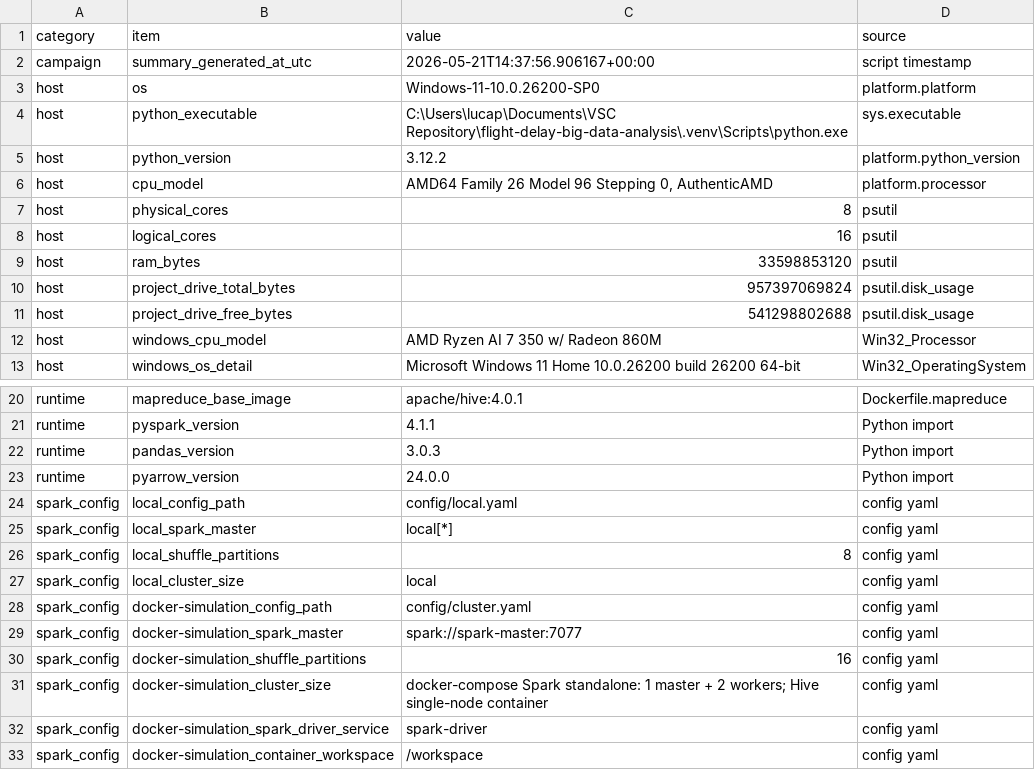
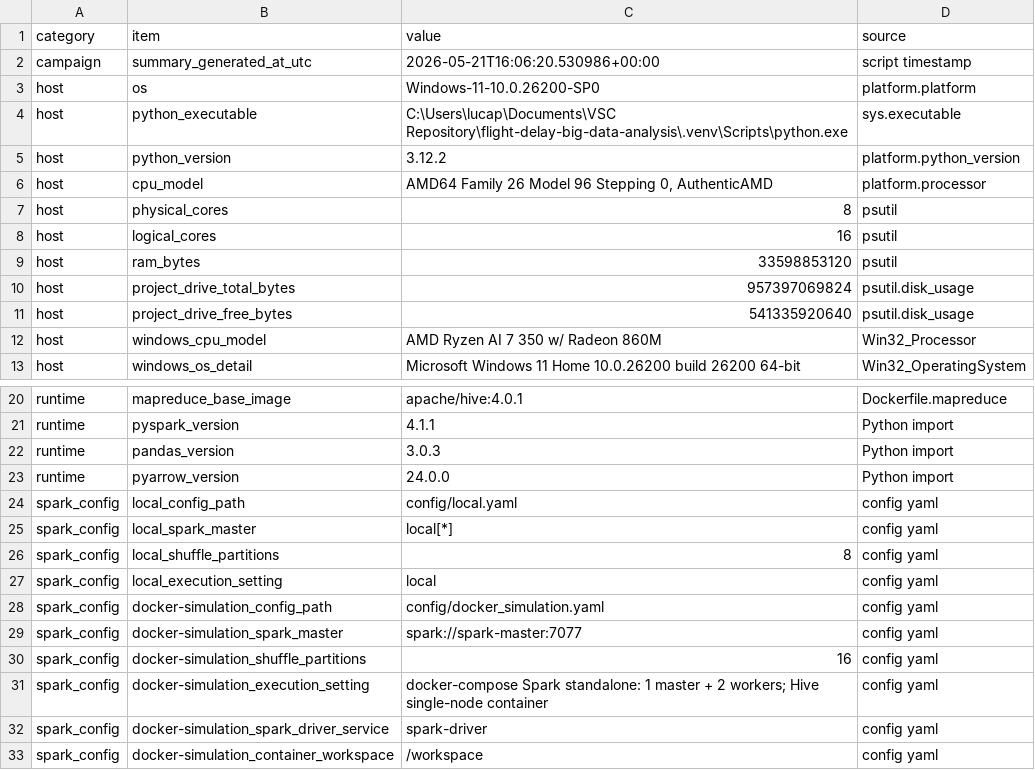
Before and after one commit to Forest904/flight-delay-big-data-analysis, a CSV file: report/tables/environment_summary.csv, drawn as a sheet; only a part is shown, gaps mark what is left out.

```diff
--- a/report/tables/environment_summary.csv
+++ b/report/tables/environment_summary.csv
@@ -1,3 +1,3 @@
 category,item,value,source
-campaign,summary_generated_at_utc,2026-05-21T14:37:56.906167+00:00,script timestamp
+campaign,summary_generated_at_utc,2026-05-21T16:06:20.530986+00:00,script timestamp
 host,os,Windows-11-10.0.26200-SP0,platform.platform
@@ -10,3 +10,3 @@ host,ram_bytes,33598853120,psutil
 host,project_drive_total_bytes,957397069824,psutil.disk_usage
-host,project_drive_free_bytes,541298802688,psutil.disk_usage
+host,project_drive_free_bytes,541335920640,psutil.disk_usage
 host,windows_cpu_model,AMD Ryzen AI 7 350 w/ Radeon 860M,Win32_Processor
@@ -26,7 +26,7 @@ spark_config,local_spark_master,local[*],config yaml
 spark_config,local_shuffle_partitions,8,config yaml
-spark_config,local_cluster_size,local,config yaml
-spark_config,docker-simulation_config_path,config/cluster.yaml,config yaml
+spark_config,local_execution_setting,local,config yaml
+spark_config,docker-simulation_config_path,config/docker_simulation.yaml,config yaml
 spark_config,docker-simulation_spark_master,spark://spark-master:7077,config yaml
 spark_config,docker-simulation_shuffle_partitions,16,config yaml
-spark_config,docker-simulation_cluster_size,docker-compose Spark standalone: 1 master + 2 workers; Hive single-node container,config yaml
+spark_config,docker-simulation_execution_setting,docker-compose Spark standalone: 1 master + 2 workers; Hive single-node container,config yaml
 spark_config,docker-simulation_spark_driver_service,spark-driver,config yaml
```
Also changed, not shown: report/tables/benchmark_pivot.csv, report/tables/benchmark_status.csv, 46 other files.
